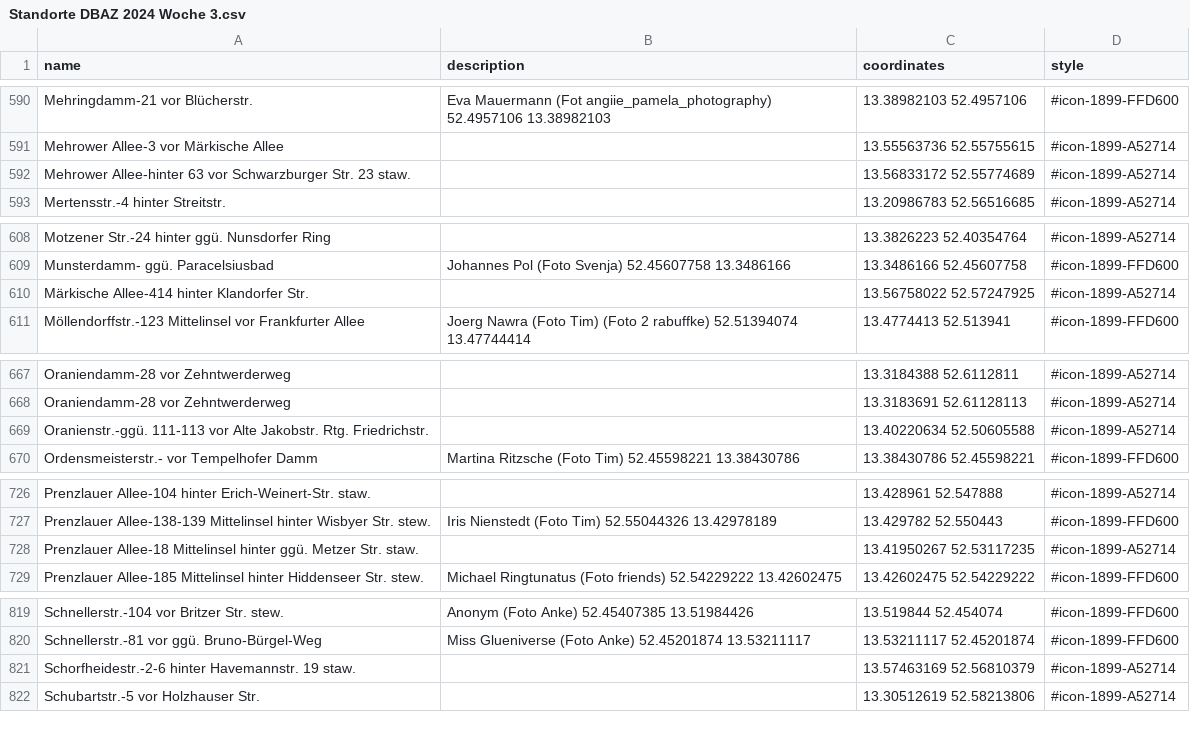
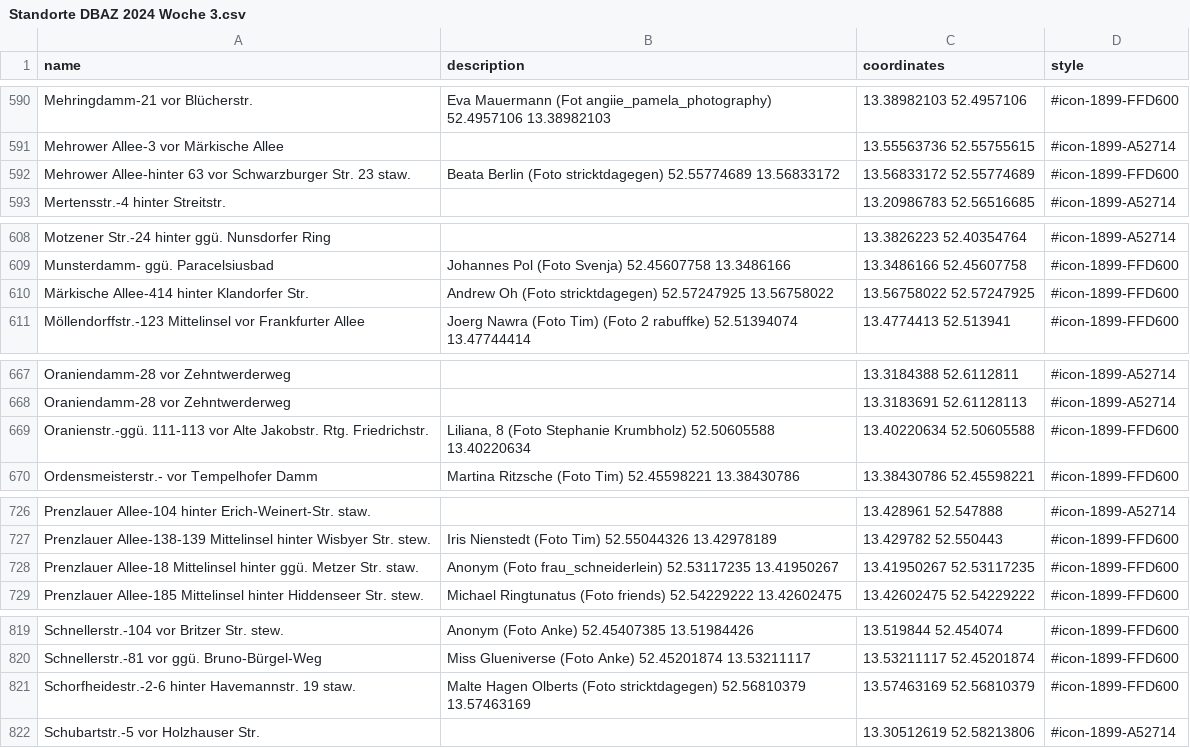
Before and after one commit to nosyrev/dubistamzug, a CSV file: Standorte DBAZ 2024 Woche 3.csv, drawn as a sheet; only a part is shown, gaps mark what is left out; the diff covers the shown part only.

```diff
--- a/Standorte DBAZ 2024 Woche 3.csv
+++ b/Standorte DBAZ 2024 Woche 3.csv
@@ -591,3 +591,3 @@ Mehringdamm-21 vor Blücherstr.,Eva Mauermann (Fot angiie_pamela_photography) 52
 Mehrower Allee-3 vor Märkische Allee,,13.55563736 52.55755615,#icon-1899-A52714
-Mehrower Allee-hinter 63 vor Schwarzburger Str. 23 staw.,,13.56833172 52.55774689,#icon-1899-A52714
+Mehrower Allee-hinter 63 vor Schwarzburger Str. 23 staw.,Beata Berlin (Foto stricktdagegen) 52.55774689 13.56833172,13.56833172 52.55774689,#icon-1899-FFD600
 Mertensstr.-4 hinter Streitstr.,,13.20986783 52.56516685,#icon-1899-A52714
@@ -609,3 +609,3 @@ Motzener Str.-24 hinter ggü. Nunsdorfer Ring,,13.3826223 52.40354764,#icon-1899
 Munsterdamm- ggü. Paracelsiusbad,Johannes Pol (Foto Svenja) 52.45607758 13.3486166,13.3486166 52.45607758,#icon-1899-FFD600
-Märkische Allee-414 hinter Klandorfer Str.,,13.56758022 52.57247925,#icon-1899-A52714
+Märkische Allee-414 hinter Klandorfer Str.,Andrew Oh (Foto stricktdagegen) 52.57247925 13.56758022,13.56758022 52.57247925,#icon-1899-FFD600
 Möllendorffstr.-123 Mittelinsel vor Frankfurter Allee,Joerg Nawra (Foto Tim) (Foto 2 rabuffke) 52.51394074 13.47744414,13.4774413 52.513941,#icon-1899-FFD600
@@ -668,3 +668,3 @@ Oraniendamm-28 vor Zehntwerderweg,,13.3184388 52.6112811,#icon-1899-A52714
 Oraniendamm-28 vor Zehntwerderweg,,13.3183691 52.61128113,#icon-1899-A52714
-Oranienstr.-ggü. 111-113 vor Alte Jakobstr. Rtg. Friedrichstr.,,13.40220634 52.50605588,#icon-1899-A52714
+Oranienstr.-ggü. 111-113 vor Alte Jakobstr. Rtg. Friedrichstr.,"Liliana, 8 (Foto Stephanie Krumbholz) 52.50605588 13.40220634",13.40220634 52.50605588,#icon-1899-FFD600
 Ordensmeisterstr.- vor Tempelhofer Damm,Martina Ritzsche (Foto Tim) 52.45598221 13.38430786,13.38430786 52.45598221,#icon-1899-FFD600
@@ -727,3 +727,3 @@ Prenzlauer Allee-104 hinter Erich-Weinert-Str. staw.,,13.428961 52.547888,#icon-
 Prenzlauer Allee-138-139 Mittelinsel hinter Wisbyer Str. stew.,Iris Nienstedt (Foto Tim) 52.55044326 13.42978189,13.429782 52.550443,#icon-1899-FFD600
-Prenzlauer Allee-18 Mittelinsel hinter ggü. Metzer Str. staw.,,13.41950267 52.53117235,#icon-1899-A52714
+Prenzlauer Allee-18 Mittelinsel hinter ggü. Metzer Str. staw.,Anonym (Foto frau_schneiderlein) 52.53117235 13.41950267,13.41950267 52.53117235,#icon-1899-FFD600
 Prenzlauer Allee-185 Mittelinsel hinter Hiddenseer Str. stew.,Michael Ringtunatus (Foto friends) 52.54229222 13.42602475,13.42602475 52.54229222,#icon-1899-FFD600
@@ -820,3 +820,3 @@ Schnellerstr.-104 vor Britzer Str. stew.,Anonym (Foto Anke) 52.45407385 13.51984
 Schnellerstr.-81 vor ggü. Bruno-Bürgel-Weg,Miss Glueniverse (Foto Anke) 52.45201874 13.53211117,13.53211117 52.45201874,#icon-1899-FFD600
-Schorfheidestr.-2-6 hinter Havemannstr. 19 staw.,,13.57463169 52.56810379,#icon-1899-A52714
+Schorfheidestr.-2-6 hinter Havemannstr. 19 staw.,Malte Hagen Olberts (Foto stricktdagegen) 52.56810379 13.57463169,13.57463169 52.56810379,#icon-1899-FFD600
 Schubartstr.-5 vor Holzhauser Str.,,13.30512619 52.58213806,#icon-1899-A52714
```
Also changed, not shown: 58 edited cells elsewhere in this file, 1 other file.
